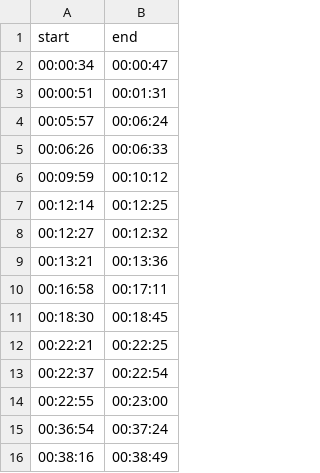
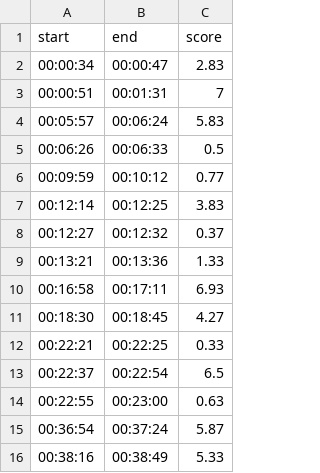
Before and after one commit to esavv/wavescore, a CSV file: data/heats/kl6bwSUqUw4/ride_times.csv, drawn as a sheet; the diff names each change by its address in the sheet, - before the commit and + after, or states it on an @@ line.

Commit message:
Adding scores to ride_times.csv for score prediction training

```diff
--- a/data/heats/kl6bwSUqUw4/ride_times.csv
+++ b/data/heats/kl6bwSUqUw4/ride_times.csv
+column C (score), rows 2-16: 2.83 | 7 | 5.83 | 0.5 | 0.77 | 3.83 | 0.37 | 1.33 | 6.93 | 4.27 | 0.33 | 6.5 | 0.63 | 5.87 | 5.33
```
Also changed, not shown: 2 other files.
